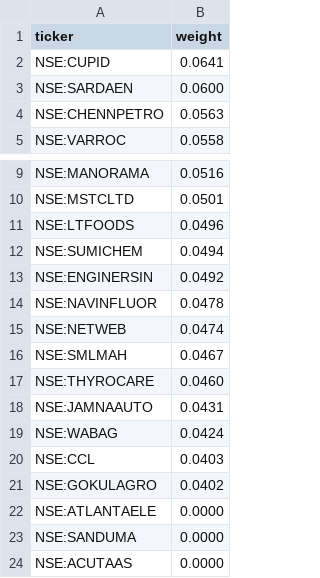
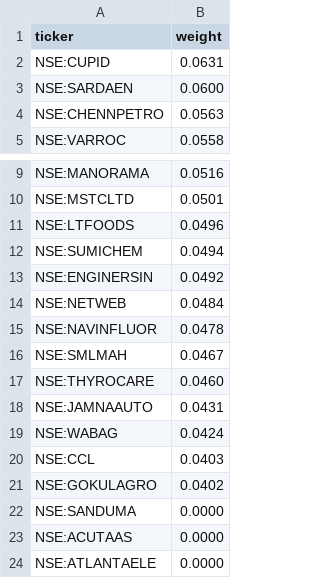
Before and after one commit to raghavkgarg/mycase, a CSV file: data/microsmall.csv, drawn as a sheet; only a part is shown, gaps mark what is left out.

Commit message:
chore: update candidate picks and microsmall basket

```diff
--- a/data/microsmall.csv
+++ b/data/microsmall.csv
@@ -1,3 +1,3 @@
 ticker,weight
-NSE:CUPID,0.0641
+NSE:CUPID,0.0631
 NSE:SARDAEN,0.0600
@@ -13,4 +13,4 @@ NSE:SUMICHEM,0.0494
 NSE:ENGINERSIN,0.0492
+NSE:NETWEB,0.0484
 NSE:NAVINFLUOR,0.0478
-NSE:NETWEB,0.0474
 NSE:SMLMAH,0.0467
@@ -21,4 +21,4 @@ NSE:CCL,0.0403
 NSE:GOKULAGRO,0.0402
-NSE:ATLANTAELE,0.0000
 NSE:SANDUMA,0.0000
 NSE:ACUTAAS,0.0000
+NSE:ATLANTAELE,0.0000
```
Also changed, not shown: data/candidates/index_picks/microcap250_multibagger.csv, data/candidates/index_picks/small250_multibagger.csv, 1 other file.
